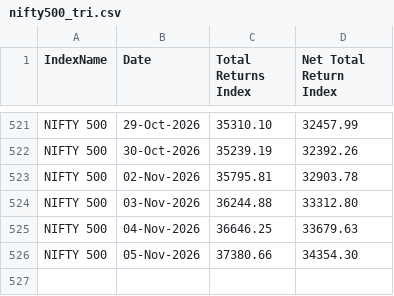
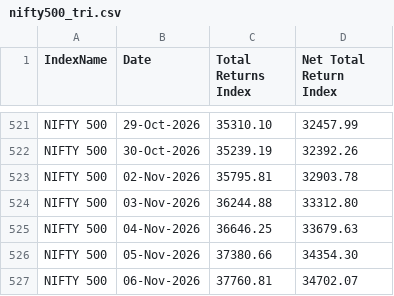
Before and after one commit to shambo1597-afk/capex-infra-portfolio, a CSV file: data/nifty500_tri.csv, drawn as a sheet; only a part is shown, gaps mark what is left out; the diff names each change by its address in the sheet, - before the commit and + after, or states it on an @@ line.

```diff
--- a/data/nifty500_tri.csv
+++ b/data/nifty500_tri.csv
+row 527: NIFTY 500 | 06-Nov-2026 | 37760.81 | 34702.07
```
